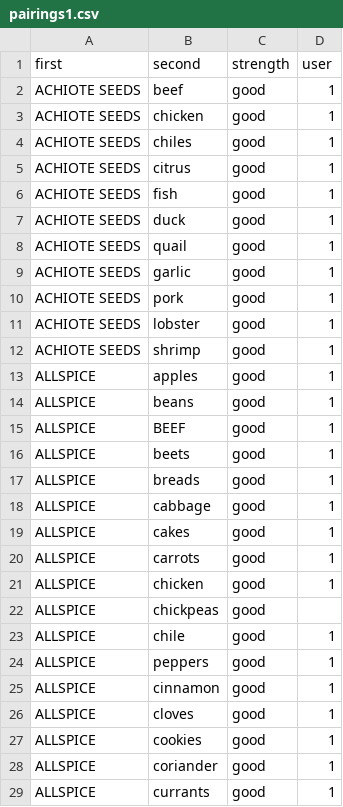
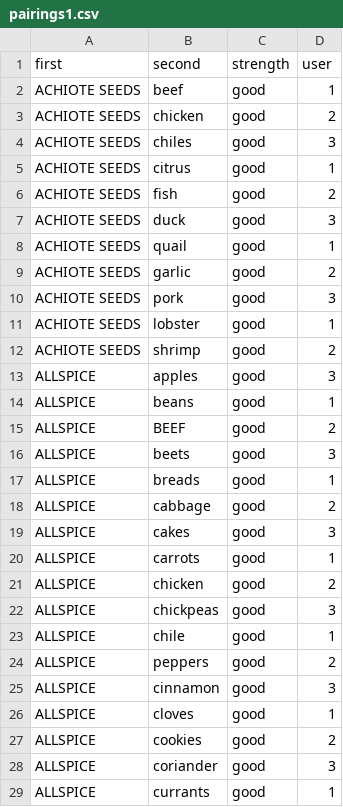
Before and after one commit to BrianSpitzer/final_project, a CSV file: lib/csvs/pairings1.csv, drawn as a sheet; only a part is shown; the diff covers the shown part only.

```diff
--- a/lib/csvs/pairings1.csv
+++ b/lib/csvs/pairings1.csv
@@ -2,28 +2,28 @@ first,second,strength,user
 ACHIOTE SEEDS,beef,good,1
-ACHIOTE SEEDS,chicken,good,1
-ACHIOTE SEEDS,chiles,good,1
+ACHIOTE SEEDS,chicken,good,2
+ACHIOTE SEEDS,chiles,good,3
 ACHIOTE SEEDS,citrus,good,1
-ACHIOTE SEEDS,fish,good,1
-ACHIOTE SEEDS,duck,good,1
+ACHIOTE SEEDS,fish,good,2
+ACHIOTE SEEDS,duck,good,3
 ACHIOTE SEEDS,quail,good,1
-ACHIOTE SEEDS,garlic,good,1
-ACHIOTE SEEDS,pork,good,1
+ACHIOTE SEEDS,garlic,good,2
+ACHIOTE SEEDS,pork,good,3
 ACHIOTE SEEDS,lobster,good,1
-ACHIOTE SEEDS,shrimp,good,1
-ALLSPICE,apples,good,1
+ACHIOTE SEEDS,shrimp,good,2
+ALLSPICE,apples,good,3
 ALLSPICE,beans,good,1
-ALLSPICE,BEEF,good,1
-ALLSPICE,beets,good,1
+ALLSPICE,BEEF,good,2
+ALLSPICE,beets,good,3
 ALLSPICE,breads,good,1
-ALLSPICE,cabbage,good,1
-ALLSPICE,cakes,good,1
+ALLSPICE,cabbage,good,2
+ALLSPICE,cakes,good,3
 ALLSPICE,carrots,good,1
-ALLSPICE,chicken,good,1
-ALLSPICE,chickpeas,good
+ALLSPICE,chicken,good,2
+ALLSPICE,chickpeas,good,3
 ALLSPICE,chile,good,1
-ALLSPICE,peppers,good,1
-ALLSPICE,cinnamon,good,1
+ALLSPICE,peppers,good,2
+ALLSPICE,cinnamon,good,3
 ALLSPICE,cloves,good,1
-ALLSPICE,cookies,good,1
-ALLSPICE,coriander,good,1
+ALLSPICE,cookies,good,2
+ALLSPICE,coriander,good,3
 ALLSPICE,currants,good,1
```
Also changed, not shown: 33 added rows, 1 removed row and 14 edited cells elsewhere in this file, lib/csvs/ingredients.csv, 5 other files.
